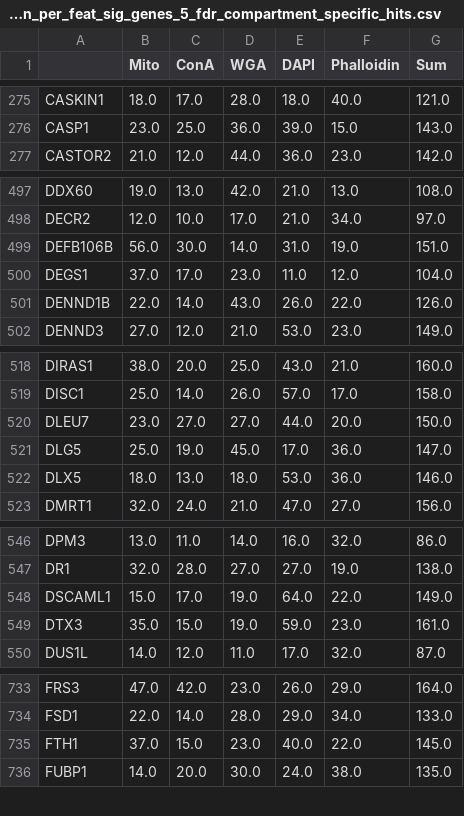
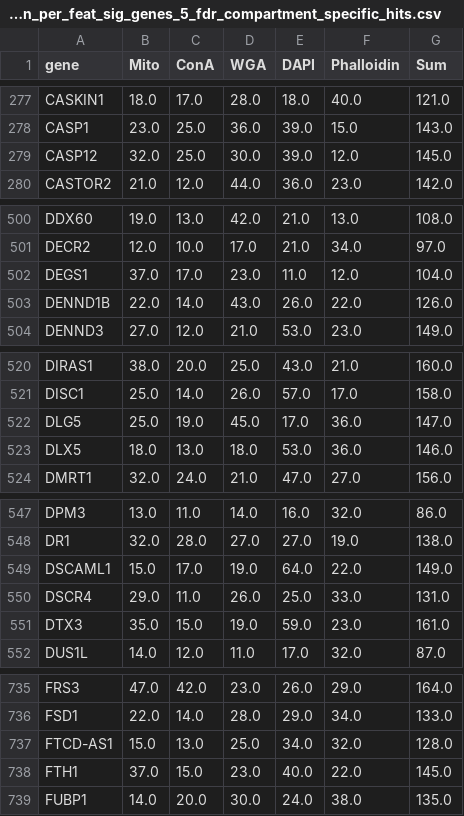
Before and after one commit to broadinstitute/2022_PERISCOPE, a CSV file: 2_A549_WGS_Summary/outputs/A549_plate_level_median_per_feat_sig_genes_5_fdr_compartment_specific_hits.csv, drawn as a sheet; only a part is shown, gaps mark what is left out; the diff covers the shown part only.

```diff
--- a/2_A549_WGS_Summary/outputs/A549_plate_level_median_per_feat_sig_genes_5_fdr_compartment_specific_hits.csv
+++ b/2_A549_WGS_Summary/outputs/A549_plate_level_median_per_feat_sig_genes_5_fdr_compartment_specific_hits.csv
@@ -1 +1 @@
-,Mito,ConA,WGA,DAPI,Phalloidin,Sum
+gene,Mito,ConA,WGA,DAPI,Phalloidin,Sum
@@ -276,2 +278,3 @@ CASKIN1,18.0,17.0,28.0,18.0,40.0,121.0
 CASP1,23.0,25.0,36.0,39.0,15.0,143.0
+CASP12,32.0,25.0,30.0,39.0,12.0,145.0
 CASTOR2,21.0,12.0,44.0,36.0,23.0,142.0
@@ -498,3 +501,2 @@ DDX60,19.0,13.0,42.0,21.0,13.0,108.0
 DECR2,12.0,10.0,17.0,21.0,34.0,97.0
-DEFB106B,56.0,30.0,14.0,31.0,19.0,151.0
 DEGS1,37.0,17.0,23.0,11.0,12.0,104.0
@@ -519,3 +521,2 @@ DIRAS1,38.0,20.0,25.0,43.0,21.0,160.0
 DISC1,25.0,14.0,26.0,57.0,17.0,158.0
-DLEU7,23.0,27.0,27.0,44.0,20.0,150.0
 DLG5,25.0,19.0,45.0,17.0,36.0,147.0
@@ -548,2 +549,3 @@ DR1,32.0,28.0,27.0,27.0,19.0,138.0
 DSCAML1,15.0,17.0,19.0,64.0,22.0,149.0
+DSCR4,29.0,11.0,26.0,25.0,33.0,131.0
 DTX3,35.0,15.0,19.0,59.0,23.0,161.0
@@ -734,2 +736,3 @@ FRS3,47.0,42.0,23.0,26.0,29.0,164.0
 FSD1,22.0,14.0,28.0,29.0,34.0,133.0
+FTCD-AS1,15.0,13.0,25.0,34.0,32.0,128.0
 FTH1,37.0,15.0,23.0,40.0,22.0,145.0
```
Also changed, not shown: 12 added rows and 1 removed row elsewhere in this file, 2_A549_WGS_Summary/outputs/A549_plate_level_median_per_feat_sig_genes_5_fdr_whole_cell_hits.csv, 11 other files.
